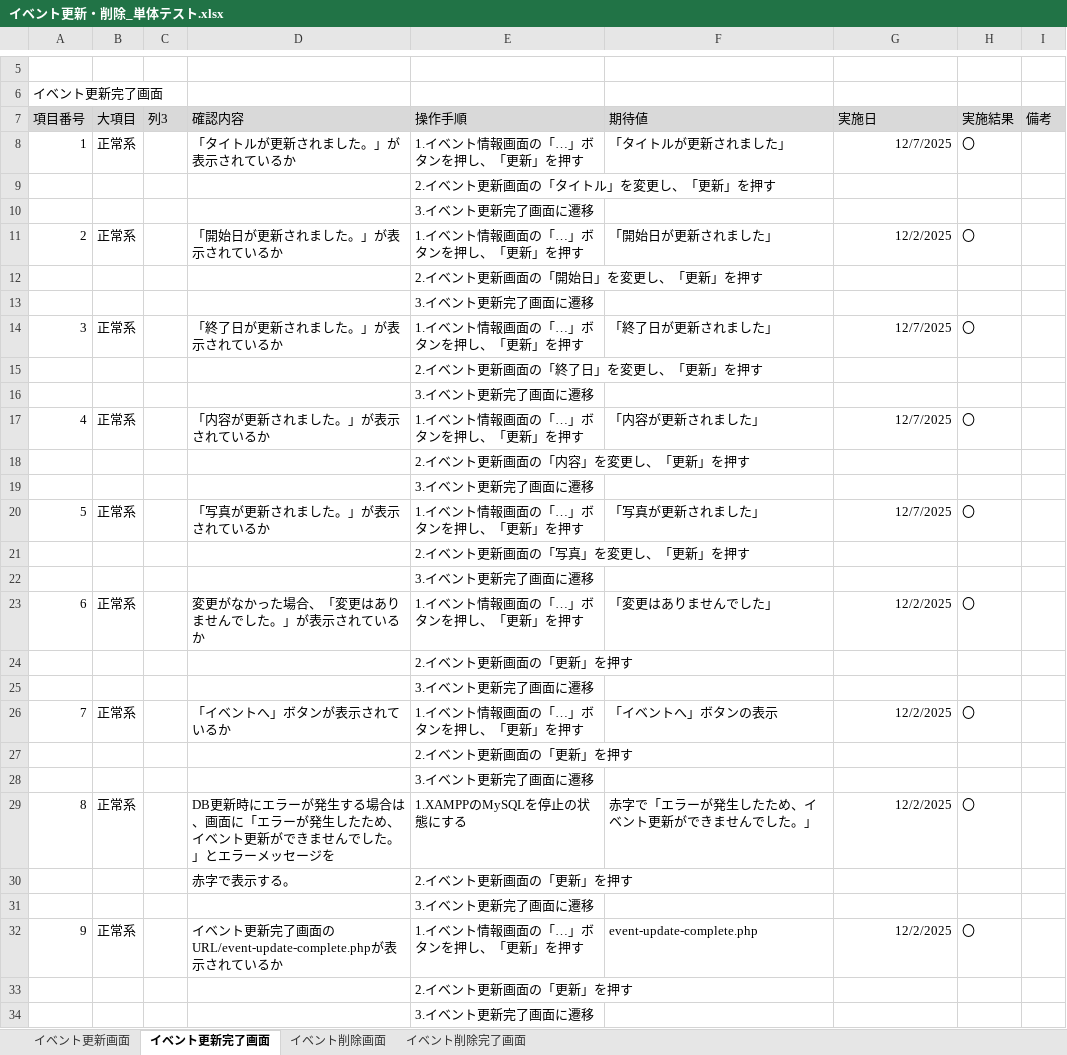
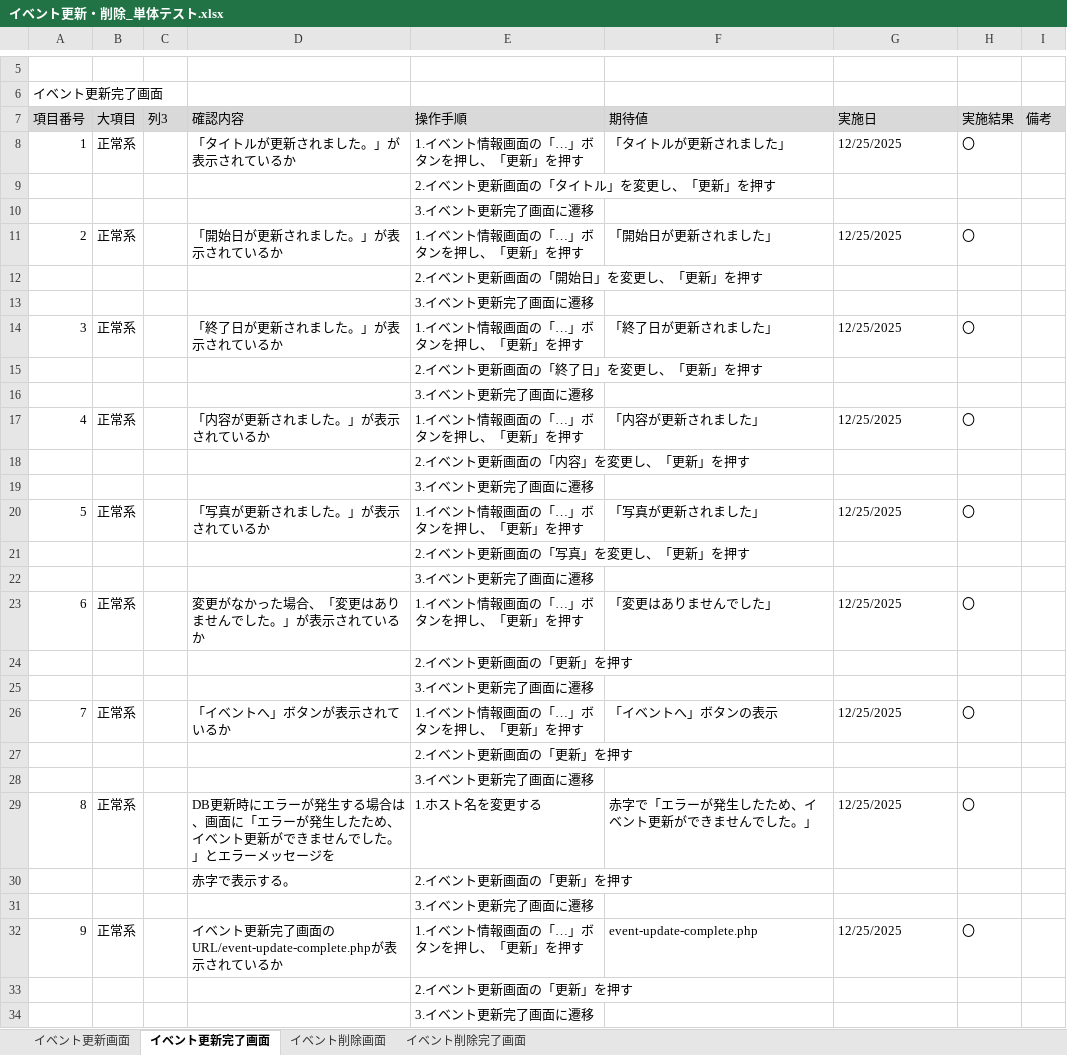
Before and after one commit to KeinF0rest/unit-test, an Excel workbook: イベント更新・削除_単体テスト.xlsx, sheet イベント更新完了画面, drawn as a sheet; only a part is shown, gaps mark what is left out; values as stored, in another font and other column widths than the file's, no borders; table styles not drawn; the diff covers the shown part only; the diff names each change by its address in the sheet, - before the commit and + after, or states it on an @@ line.

Commit message:
イベント更新・削除_単体テストの実施

```diff
--- a/イベント更新・削除_単体テスト.xlsx (sheet イベント更新完了画面)
+++ b/イベント更新・削除_単体テスト.xlsx (sheet イベント更新完了画面)
-G8 (実施日): 12/7/2025
+G8 (実施日): 12/25/2025
-G8 alignment: right
+G8 alignment: left
-G11 (実施日): 12/2/2025
+G11 (実施日): 12/25/2025
-G11 alignment: right
+G11 alignment: left
-G14 (実施日): 12/7/2025
+G14 (実施日): 12/25/2025
-G14 alignment: right
+G14 alignment: left
-G17 (実施日): 12/7/2025
+G17 (実施日): 12/25/2025
-G17 alignment: right
+G17 alignment: left
-G20 (実施日): 12/7/2025
+G20 (実施日): 12/25/2025
-G20 alignment: right
+G20 alignment: left
-G23 (実施日): 12/2/2025
+G23 (実施日): 12/25/2025
-G23 alignment: right
+G23 alignment: left
-G26 (実施日): 12/2/2025
+G26 (実施日): 12/25/2025
-G26 alignment: right
+G26 alignment: left
-E29 (操作手順): 1.XAMPPのMySQLを停止の状態にする
+E29 (操作手順): 1.ホスト名を変更する
-G29 (実施日): 12/2/2025
+G29 (実施日): 12/25/2025
-G29 alignment: right
+G29 alignment: left
-G32 (実施日): 12/2/2025
+G32 (実施日): 12/25/2025
-G32 alignment: right
+G32 alignment: left
```
Also changed, not shown: 1 edited cell and cell formats elsewhere in this sheet, sheet イベント削除画面, sheet イベント更新画面, sheet イベント削除完了画面.
